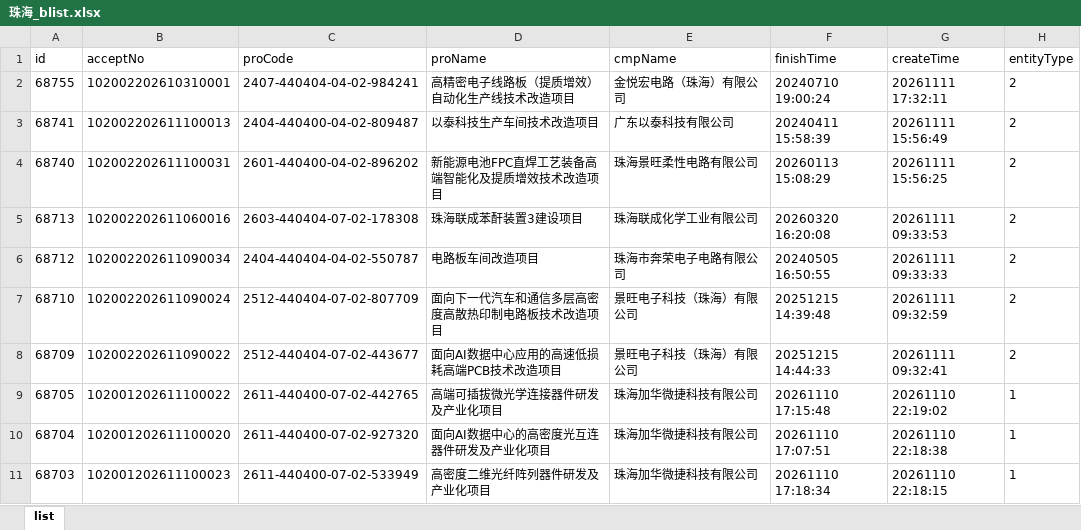
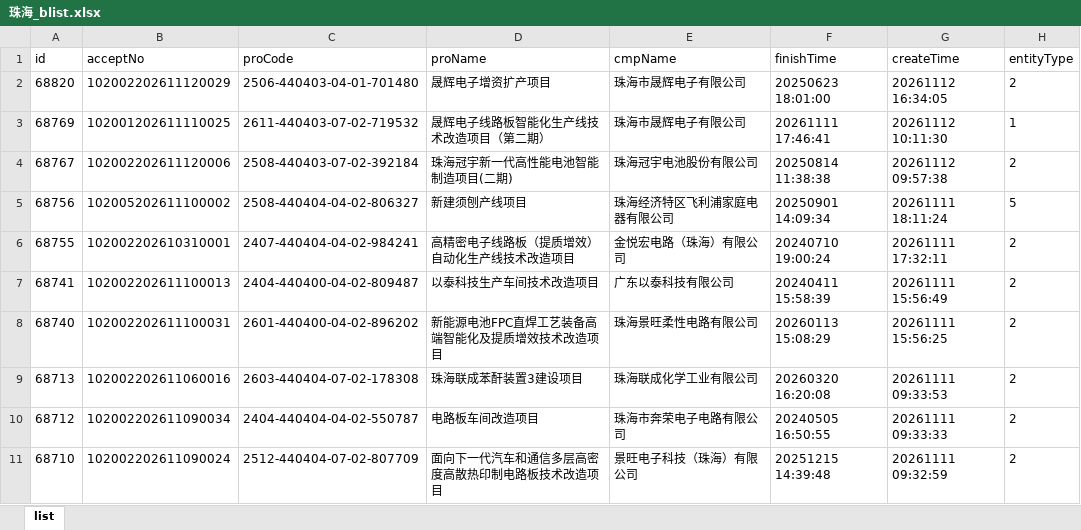
Before and after one commit to goonhope/blist, an Excel workbook: 珠海_blist.xlsx, sheet list, drawn as a sheet; only a part is shown; the shorter side is filled out with more unchanged rows; values as stored, in another font and other column widths than the file's, no borders; the diff names each change by its address in the sheet, - before the commit and + after, or states it on an @@ line.

```diff
--- a/珠海_blist.xlsx (sheet list)
+++ b/珠海_blist.xlsx (sheet list)
+row 2: 68820 | 102002202611120029 | 2506-440403-04-01-701480 | 晟辉电子增资扩产项目 | 珠海市晟辉电子有限公司 | 20250623 18:01:00 | 20261112 16:34:05 | 2
+row 3: 68769 | 102001202611110025 | 2611-440403-07-02-719532 | 晟辉电子线路板智能化生产线技术改造项目（第二期） | 珠海市晟辉电子有限公司 | 20261111 17:46:41 | 20261112 10:11:30 | 1
+row 4: 68767 | 102002202611120006 | 2508-440403-07-02-392184 | 珠海冠宇新一代高性能电池智能制造项目(二期) | 珠海冠宇电池股份有限公司 | 20250814 11:38:38 | 20261112 09:57:38 | 2
+row 5: 68756 | 102005202611100002 | 2508-440404-04-02-806327 | 新建须刨产线项目 | 珠海经济特区飞利浦家庭电器有限公司 | 20250901 14:09:34 | 20261111 18:11:24 | 5
```
Also changed, not shown: 1 other file.
